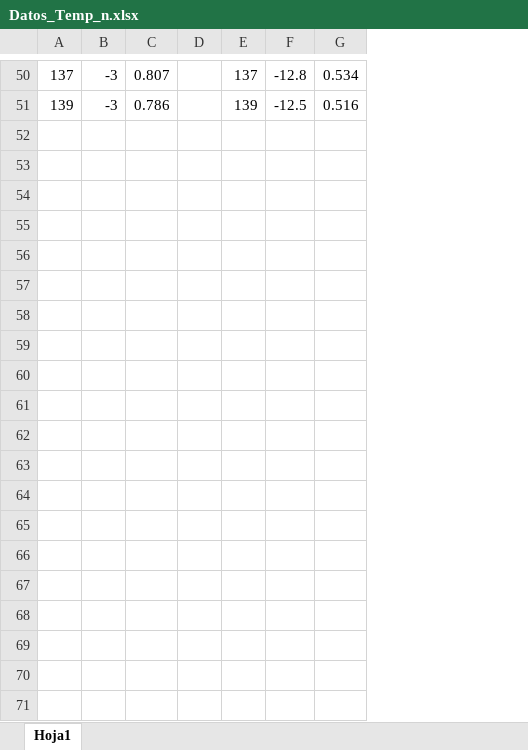
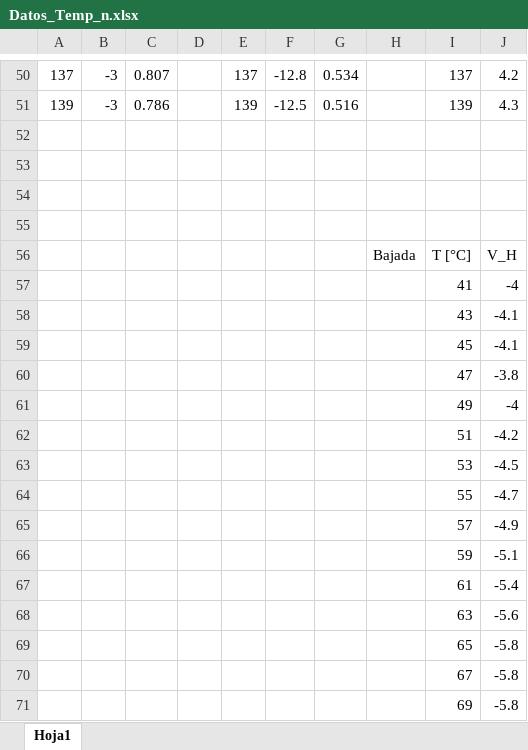
Before and after one commit to lsperezm/Intermedio, an Excel workbook: 4. Efecto Hall/Code/Datos_Temp_n.xlsx, sheet Hoja1, drawn as a sheet; only a part is shown, gaps mark what is left out; values as stored, in another font and other column widths than the file's, no borders; charts and pictures not drawn; the diff covers the shown part only; the diff names each change by its address in the sheet, - before the commit and + after, or states it on an @@ line.

Commit message:
Gráficas Hall

```diff
--- a/4. Efecto Hall/Code/Datos_Temp_n.xlsx (sheet Hoja1)
+++ b/4. Efecto Hall/Code/Datos_Temp_n.xlsx (sheet Hoja1)
+column H, empty
+column I, rows 50-51: 137 | 139
+column J, rows 50-51: 4.2 | 4.3
+row 52: (empty)
+row 53: (empty)
+row 54: (empty)
+row 55: (empty)
+row 56:  |  |  |  |  |  |  | Bajada | T [°C] | V_H
+row 57:  |  |  |  |  |  |  |  | 41 | -4
+row 58:  |  |  |  |  |  |  |  | 43 | -4.1
+row 59:  |  |  |  |  |  |  |  | 45 | -4.1
+row 60:  |  |  |  |  |  |  |  | 47 | -3.8
+row 61:  |  |  |  |  |  |  |  | 49 | -4
+row 62:  |  |  |  |  |  |  |  | 51 | -4.2
+row 63:  |  |  |  |  |  |  |  | 53 | -4.5
+row 64:  |  |  |  |  |  |  |  | 55 | -4.7
+row 65:  |  |  |  |  |  |  |  | 57 | -4.9
+row 66:  |  |  |  |  |  |  |  | 59 | -5.1
+row 67:  |  |  |  |  |  |  |  | 61 | -5.4
+row 68:  |  |  |  |  |  |  |  | 63 | -5.6
+row 69:  |  |  |  |  |  |  |  | 65 | -5.8
+row 70:  |  |  |  |  |  |  |  | 67 | -5.8
+row 71:  |  |  |  |  |  |  |  | 69 | -5.8
```
Also changed, not shown: 35 added rows elsewhere in this sheet, charts or pictures, 4. Efecto Hall/Code/Datos_Temp_p.xlsx, 4. Efecto Hall/CompleteData/Datos_Caracterizacion.xlsx, 24 other files.
